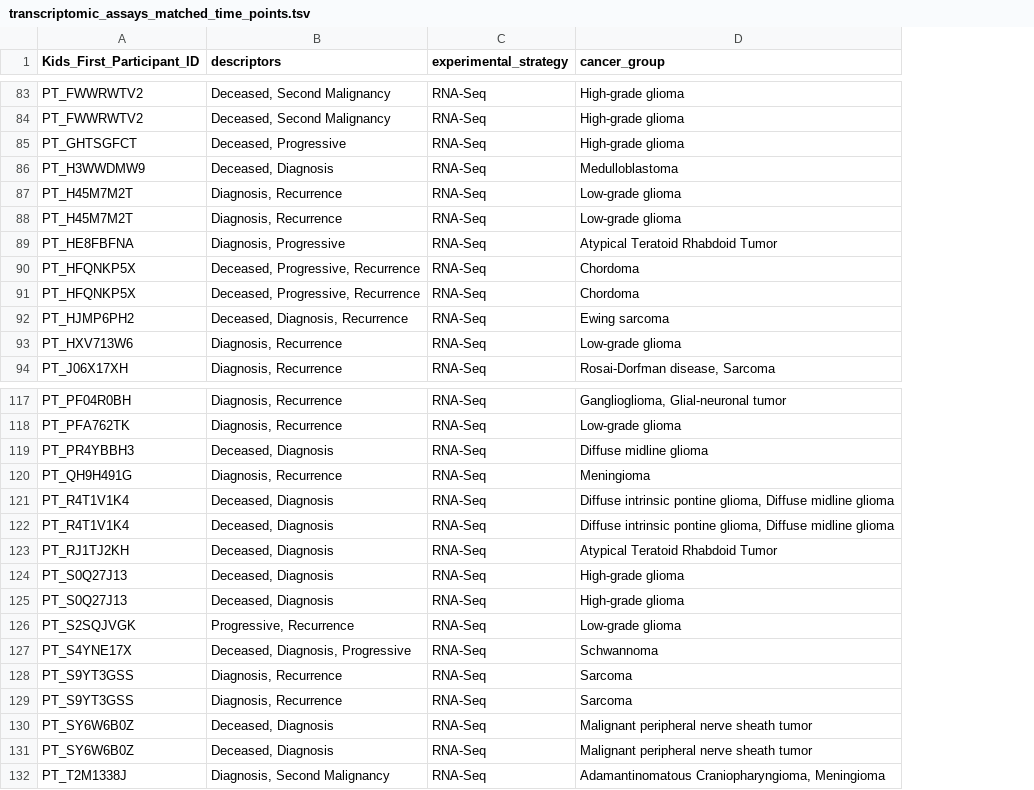
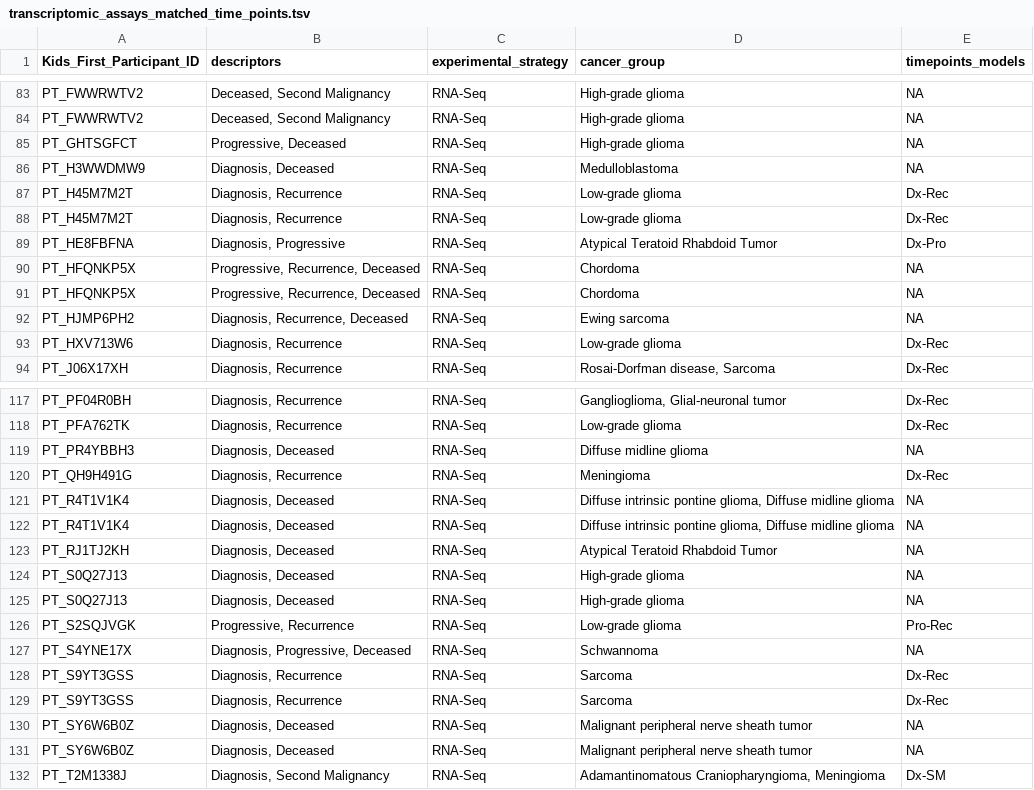
Before and after one commit to rokitalab/tumor-evolution, a TSV file: analyses/sample-distribution-analysis/results/transcriptomic_assays_matched_time_points.tsv, drawn as a sheet; only a part is shown, gaps mark what is left out; the diff covers the shown part only; the diff names each change by its address in the sheet, - before the commit and + after, or states it on an @@ line.

```diff
--- a/analyses/sample-distribution-analysis/results/transcriptomic_assays_matched_time_points.tsv
+++ b/analyses/sample-distribution-analysis/results/transcriptomic_assays_matched_time_points.tsv
+column E (timepoints_models), rows 83-94: NA | NA | NA | NA | Dx-Rec | Dx-Rec | Dx-Pro | NA | NA | NA | Dx-Rec | Dx-Rec; rows 117-132: Dx-Rec | Dx-Rec | NA | Dx-Rec | NA | NA | NA | NA | NA | Pro-Rec | NA | Dx-Rec | Dx-Rec | NA | NA | Dx-SM
-B85 (descriptors): Deceased, Progressive
+B85 (descriptors): Progressive, Deceased
-B86 (descriptors): Deceased, Diagnosis
+B86 (descriptors): Diagnosis, Deceased
-B90:B91 (descriptors): Deceased, Progressive, Recurrence
+B90:B91 (descriptors): Progressive, Recurrence, Deceased
-B92 (descriptors): Deceased, Diagnosis, Recurrence
+B92 (descriptors): Diagnosis, Recurrence, Deceased
-B119 (descriptors): Deceased, Diagnosis
+B119 (descriptors): Diagnosis, Deceased
-B121:B125 (descriptors): Deceased, Diagnosis
+B121:B125 (descriptors): Diagnosis, Deceased
-B127 (descriptors): Deceased, Diagnosis, Progressive
+B127 (descriptors): Diagnosis, Progressive, Deceased
-B130:B131 (descriptors): Deceased, Diagnosis
+B130:B131 (descriptors): Diagnosis, Deceased
```
Also changed, not shown: 25 edited cells elsewhere in this file, analyses/sample-distribution-analysis/results/paired_assays_matched_time_points.tsv, 2 other files.
